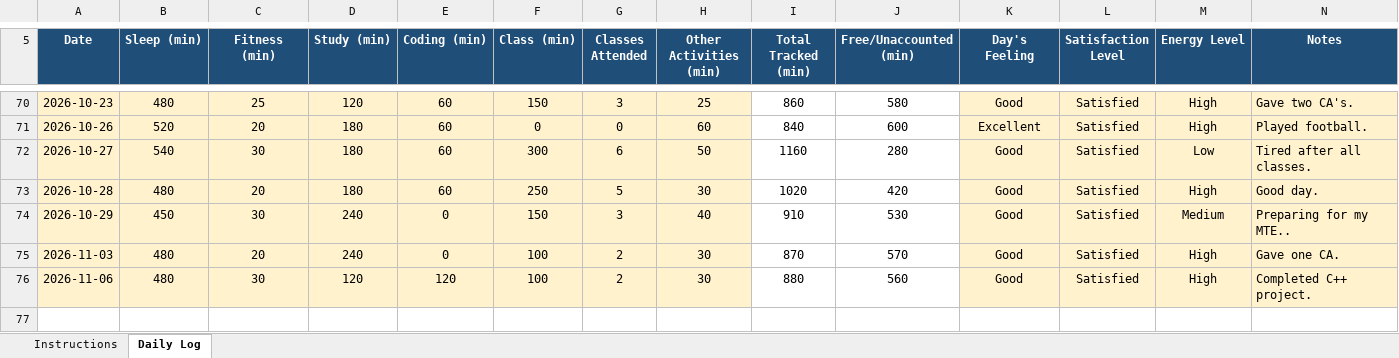
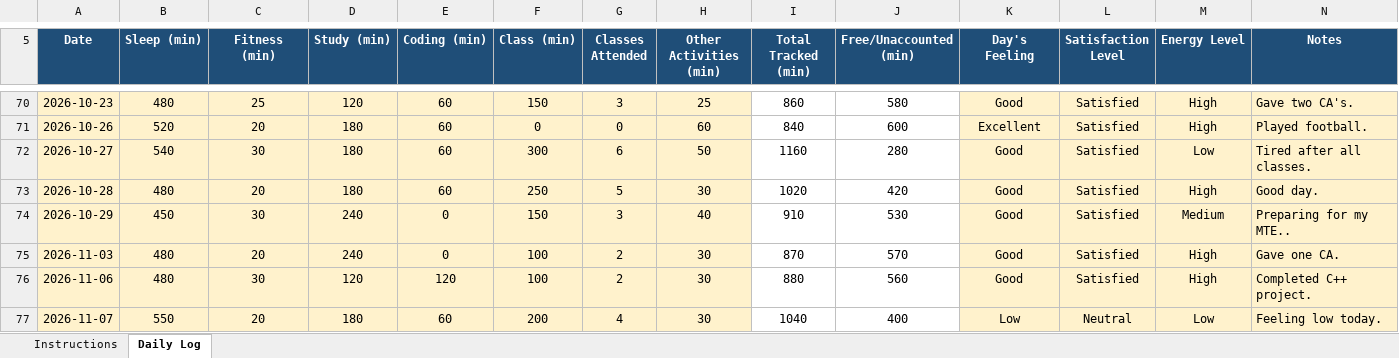
Before and after one commit to birajkishorepaul/Python, an Excel workbook: 12607891.xlsx, sheet Daily Log, drawn as a sheet; only a part is shown, gaps mark what is left out; values as stored, in another font and other column widths than the file's, no borders; conditional formats not drawn; the diff names each change by its address in the sheet, - before the commit and + after, or states it on an @@ line.

Commit message:
Daily Activity Tracker 07Nov

```diff
--- a/12607891.xlsx (sheet Daily Log)
+++ b/12607891.xlsx (sheet Daily Log)
+row 77: 2026-11-07 | 550 | 20 | 180 | 60 | 200 | 4 | 30 | 1040 | 400 | Low | Neutral | Low | Feeling low today.
```
